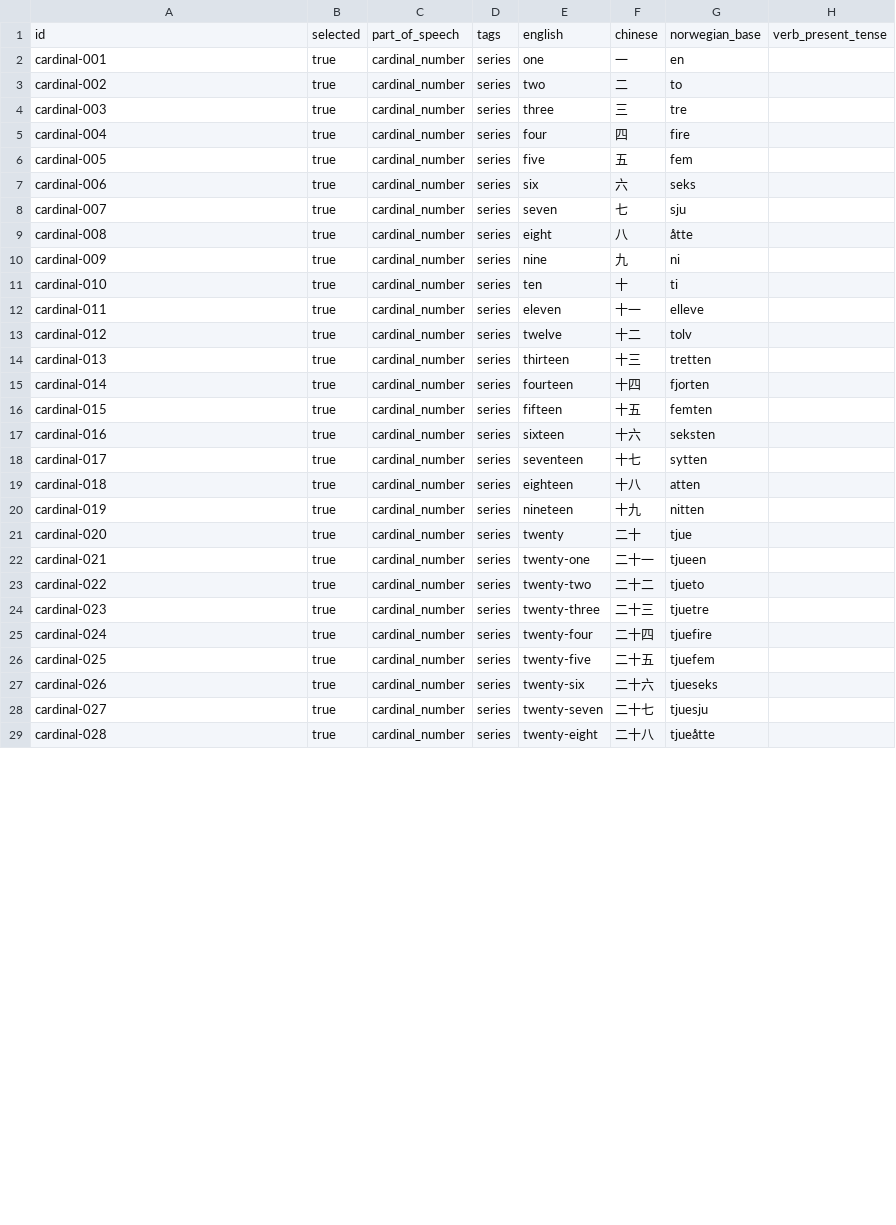
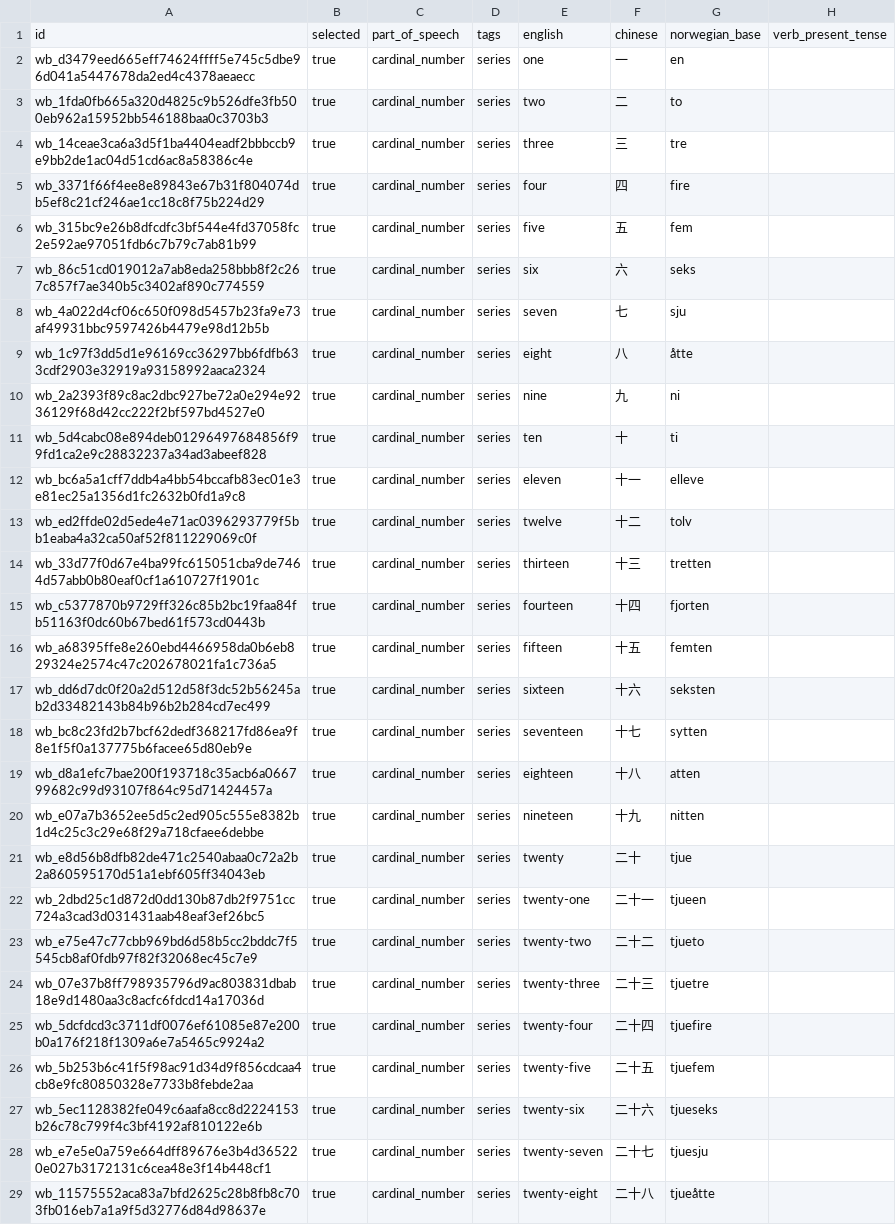
Before and after one commit to huzzleonliu/norwegian-word-practice, a CSV file: data/series-word-bank/number-bank.csv, drawn as a sheet; only a part is shown; the diff covers the shown part only; the diff names each change by its address in the sheet, - before the commit and + after, or states it on an @@ line.

```diff
--- a/data/series-word-bank/number-bank.csv
+++ b/data/series-word-bank/number-bank.csv
-A2: cardinal-001
+A2: wb_d3479eed665eff74624ffff5e745c5dbe96d041a5447678da2ed4c4378aeaecc
-A3: cardinal-002
+A3: wb_1fda0fb665a320d4825c9b526dfe3fb500eb962a15952bb546188baa0c3703b3
-A4: cardinal-003
+A4: wb_14ceae3ca6a3d5f1ba4404eadf2bbbccb9e9bb2de1ac04d51cd6ac8a58386c4e
-A5: cardinal-004
+A5: wb_3371f66f4ee8e89843e67b31f804074db5ef8c21cf246ae1cc18c8f75b224d29
-A6: cardinal-005
+A6: wb_315bc9e26b8dfcdfc3bf544e4fd37058fc2e592ae97051fdb6c7b79c7ab81b99
-A7: cardinal-006
+A7: wb_86c51cd019012a7ab8eda258bbb8f2c267c857f7ae340b5c3402af890c774559
-A8: cardinal-007
+A8: wb_4a022d4cf06c650f098d5457b23fa9e73af49931bbc9597426b4479e98d12b5b
-A9: cardinal-008
+A9: wb_1c97f3dd5d1e96169cc36297bb6fdfb633cdf2903e32919a93158992aaca2324
-A10: cardinal-009
+A10: wb_2a2393f89c8ac2dbc927be72a0e294e9236129f68d42cc222f2bf597bd4527e0
-A11: cardinal-010
+A11: wb_5d4cabc08e894deb01296497684856f99fd1ca2e9c28832237a34ad3abeef828
-A12: cardinal-011
+A12: wb_bc6a5a1cff7ddb4a4bb54bccafb83ec01e3e81ec25a1356d1fc2632b0fd1a9c8
-A13: cardinal-012
+A13: wb_ed2ffde02d5ede4e71ac0396293779f5bb1eaba4a32ca50af52f811229069c0f
-A14: cardinal-013
+A14: wb_33d77f0d67e4ba99fc615051cba9de7464d57abb0b80eaf0cf1a610727f1901c
-A15: cardinal-014
+A15: wb_c5377870b9729ff326c85b2bc19faa84fb51163f0dc60b67bed61f573cd0443b
-A16: cardinal-015
+A16: wb_a68395ffe8e260ebd4466958da0b6eb829324e2574c47c202678021fa1c736a5
-A17: cardinal-016
+A17: wb_dd6d7dc0f20a2d512d58f3dc52b56245ab2d33482143b84b96b2b284cd7ec499
-A18: cardinal-017
+A18: wb_bc8c23fd2b7bcf62dedf368217fd86ea9f8e1f5f0a137775b6facee65d80eb9e
-A19: cardinal-018
+A19: wb_d8a1efc7bae200f193718c35acb6a066799682c99d93107f864c95d71424457a
-A20: cardinal-019
+A20: wb_e07a7b3652ee5d5c2ed905c555e8382b1d4c25c3c29e68f29a718cfaee6debbe
-A21: cardinal-020
+A21: wb_e8d56b8dfb82de471c2540abaa0c72a2b2a860595170d51a1ebf605ff34043eb
-A22: cardinal-021
+A22: wb_2dbd25c1d872d0dd130b87db2f9751cc724a3cad3d031431aab48eaf3ef26bc5
-A23: cardinal-022
+A23: wb_e75e47c77cbb969bd6d58b5cc2bddc7f5545cb8af0fdb97f82f32068ec45c7e9
-A24: cardinal-023
+A24: wb_07e37b8ff798935796d9ac803831dbab18e9d1480aa3c8acfc6fdcd14a17036d
-A25: cardinal-024
+A25: wb_5dcfdcd3c3711df0076ef61085e87e200b0a176f218f1309a6e7a5465c9924a2
-A26: cardinal-025
+A26: wb_5b253b6c41f5f98ac91d34d9f856cdcaa4cb8e9fc80850328e7733b8febde2aa
-A27: cardinal-026
+A27: wb_5ec1128382fe049c6aafa8cc8d2224153b26c78c799f4c3bf4192af810122e6b
-A28: cardinal-027
+A28: wb_e7e5e0a759e664dff89676e3b4d365220e027b3172131c6cea48e3f14b448cf1
-A29: cardinal-028
+A29: wb_11575552aca83a7bfd2625c28b8fb8c703fb016eb7a1a9f5d32776d84d98637e
```
Also changed, not shown: 58 edited cells elsewhere in this file, data/series-word-bank/interrogative-bank.csv, data/series-word-bank/month-bank.csv, 12 other files.
